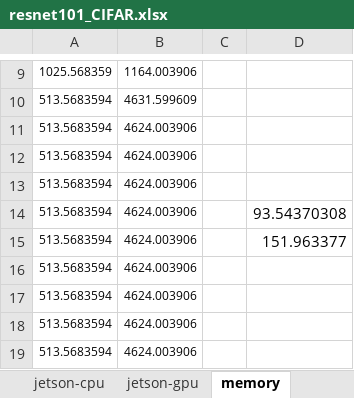
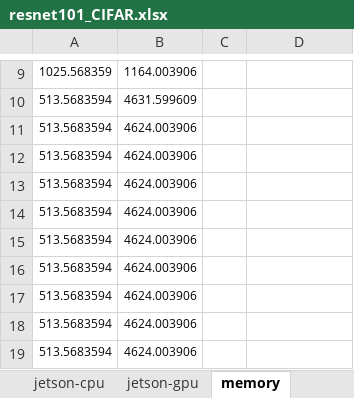
Before and after one commit to jtirana98/MultiHop-Federeated-Split-Learning, an Excel workbook: optimize_split/real_data/resnet101_CIFAR.xlsx, sheet memory, drawn as a sheet; only a part is shown, gaps mark what is left out; values as stored, in another font and other column widths than the file's, no borders; the diff names each change by its address in the sheet, - before the commit and + after, or states it on an @@ line.

Commit message:
splitting

```diff
--- a/optimize_split/real_data/resnet101_CIFAR.xlsx (sheet memory)
+++ b/optimize_split/real_data/resnet101_CIFAR.xlsx (sheet memory)
-D14: 93.54370308
+D14: (empty)
-D15: 151.963377
+D15: (empty)
```
Also changed, not shown: optimize_split/real_data/vgg19_CIFAR.xlsx, 1 other file.
